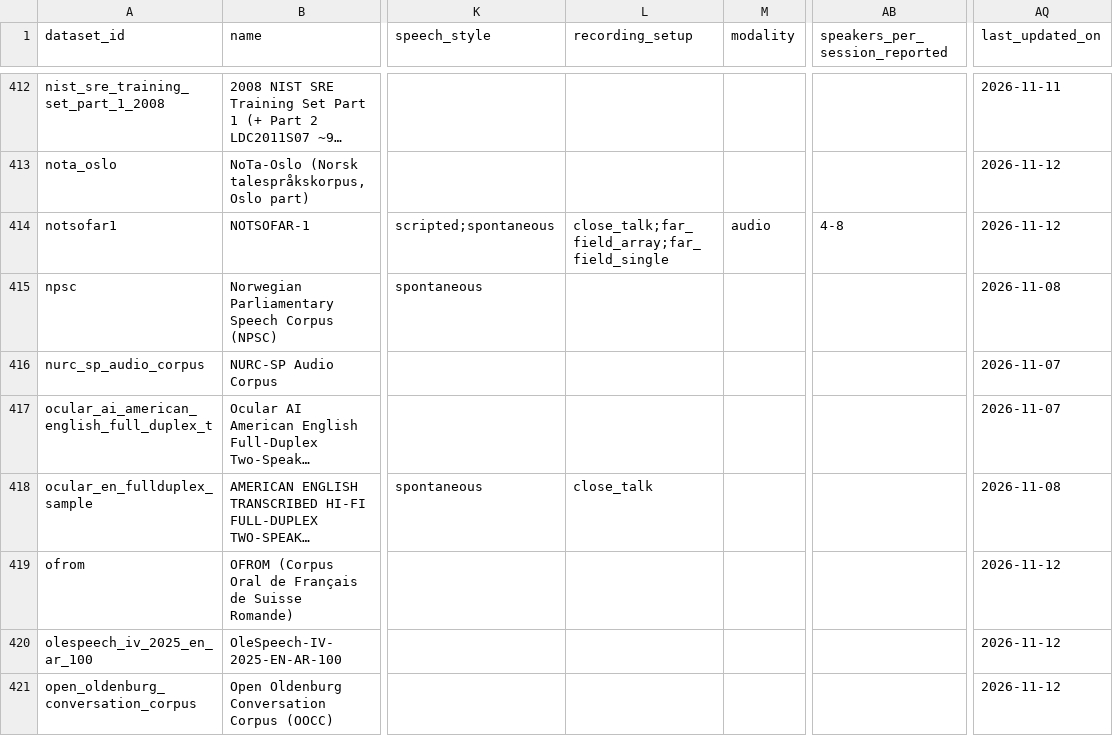
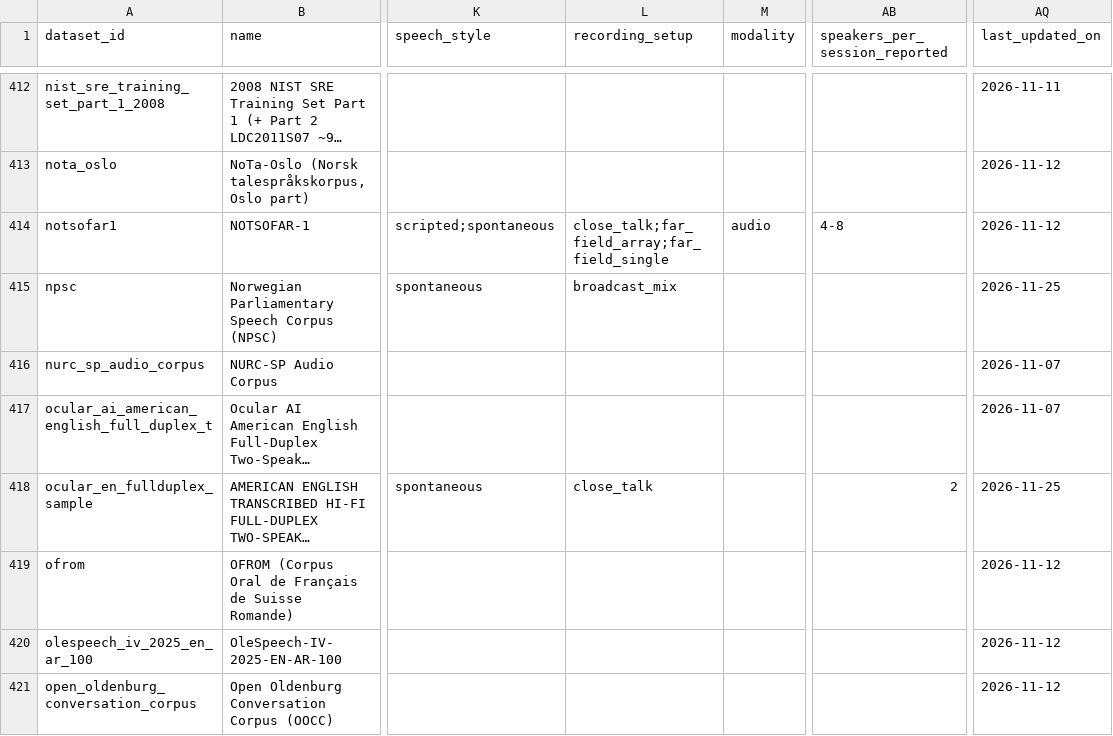
Before and after one commit to KimHaeri/sd_dataset_db, a CSV file: data/datasets.csv, drawn as a sheet; only a part is shown, gaps mark what is left out; long unchanged cells end in …; the diff covers the shown part only; the diff names each change by its address in the sheet, - before the commit and + after, or states it on an @@ line.

```diff
--- a/data/datasets.csv
+++ b/data/datasets.csv
-L415 (recording_setup): (empty)
+L415 (recording_setup): broadcast_mix
-AQ415 (last_updated_on): 2026-11-08
+AQ415 (last_updated_on): 2026-11-25
-AB418 (speakers_per_session_reported): (empty)
+AB418 (speakers_per_session_reported): 2
-AQ418 (last_updated_on): 2026-11-08
+AQ418 (last_updated_on): 2026-11-25
```
Also changed, not shown: 83 edited cells elsewhere in this file, schema/enums.csv, views/datasets_wide.csv, 5 other files.
